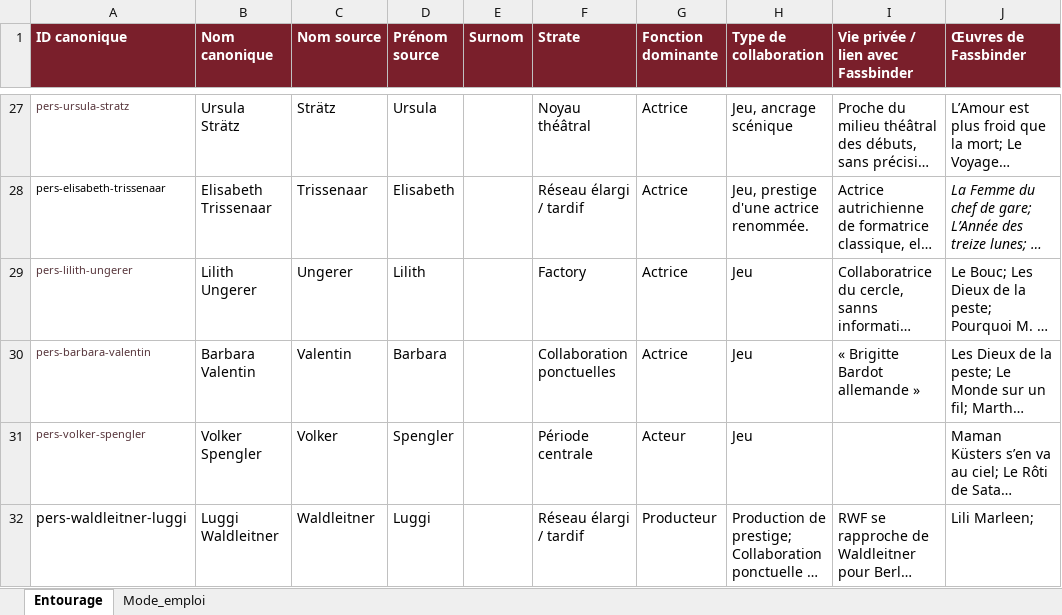
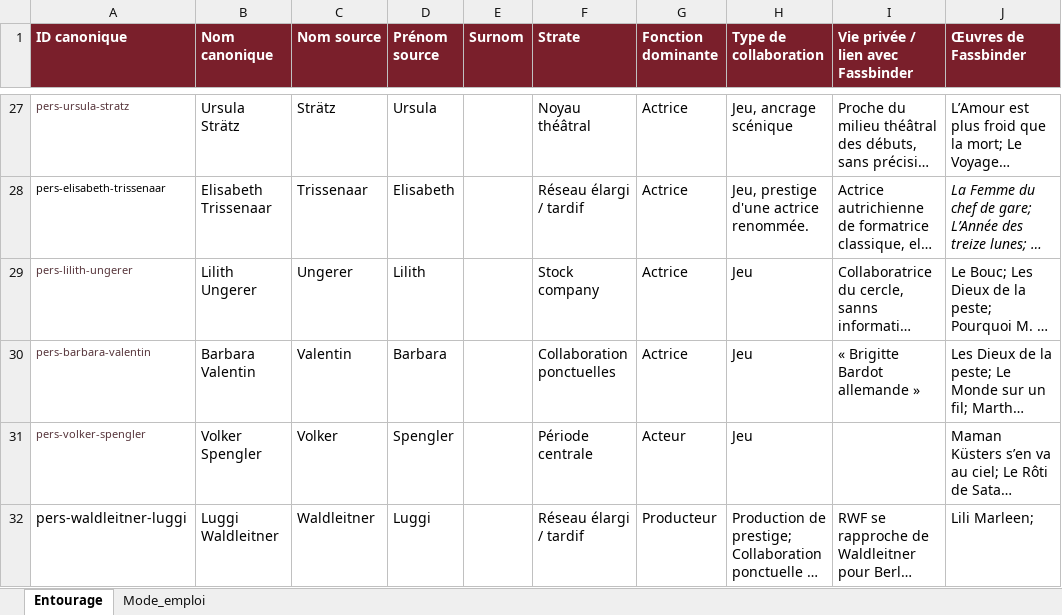
Before and after one commit to Fhammerli/Frise-Fassbinder, an Excel workbook: RWF_Entourage.xlsx, sheet Entourage, drawn as a sheet; only a part is shown, gaps mark what is left out; long unchanged cells end in …; values as stored, in another font and other column widths than the file's, no borders; table styles not drawn; the diff covers the shown part only; the diff names each change by its address in the sheet, - before the commit and + after, or states it on an @@ line.

```diff
--- a/RWF_Entourage.xlsx (sheet Entourage)
+++ b/RWF_Entourage.xlsx (sheet Entourage)
-F29 (Strate): Factory
+F29 (Strate): Stock company
```
Also changed, not shown: 21 edited cells elsewhere in this sheet.
